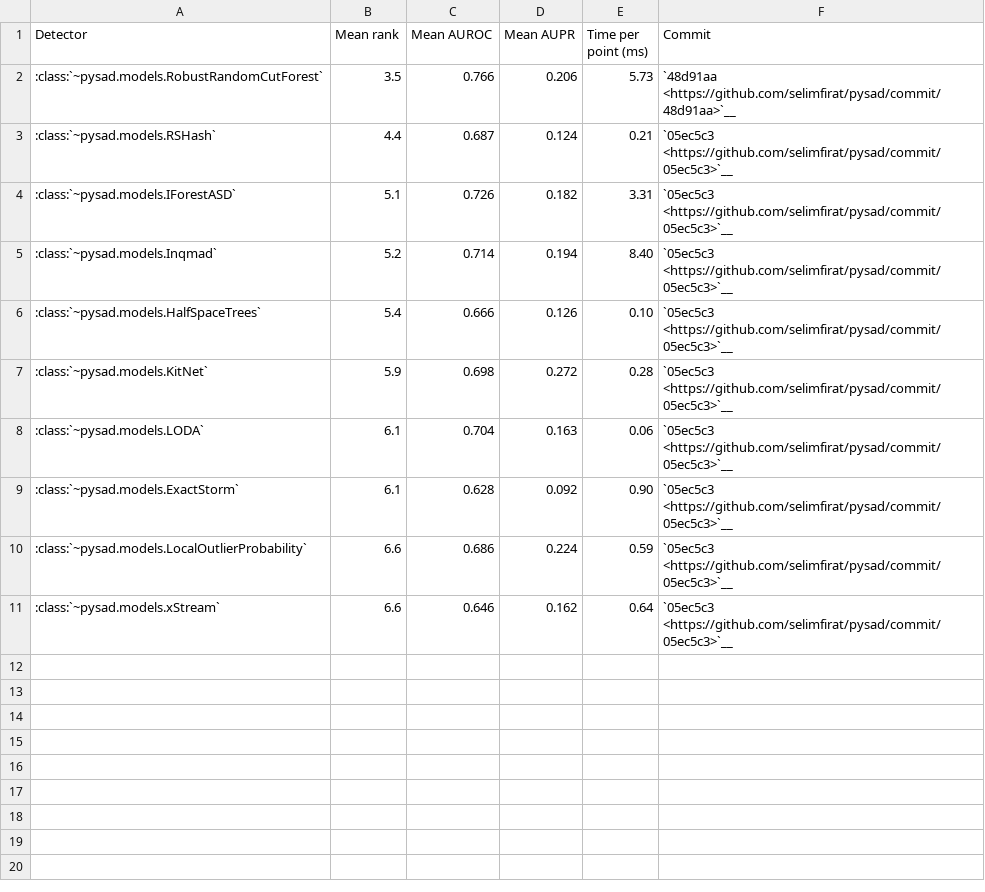
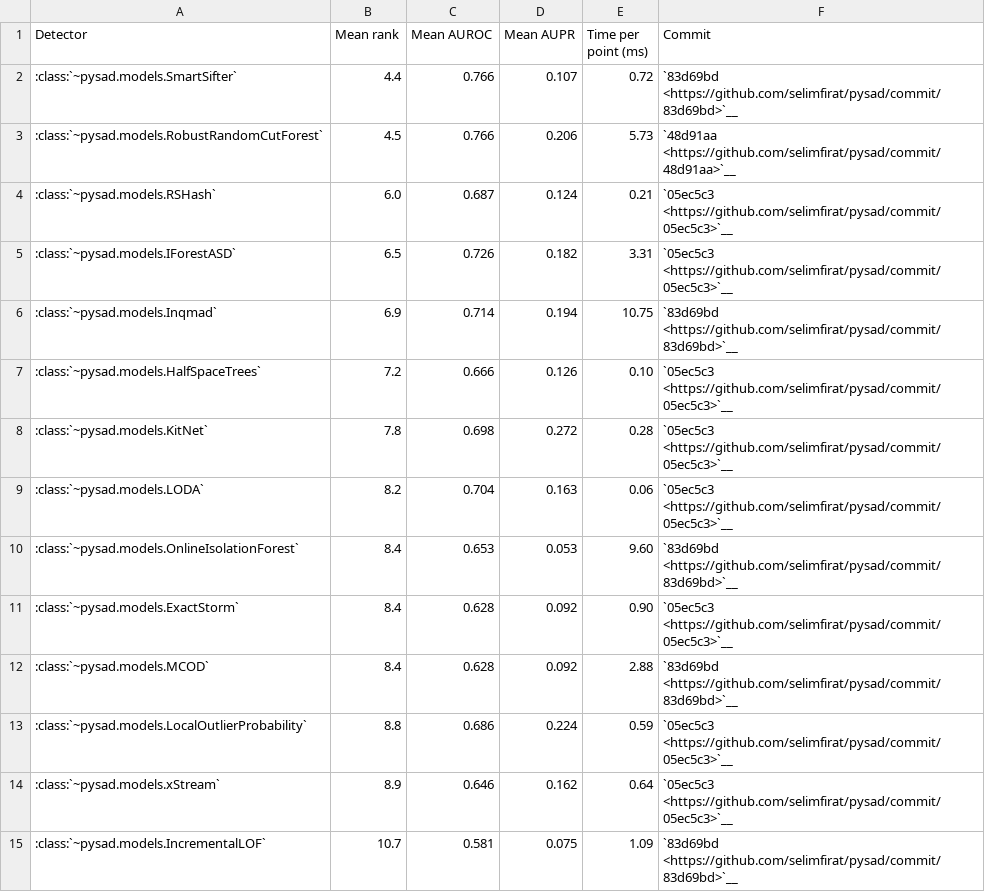
Before and after one commit to selimfirat/pysad, a CSV file: docs/benchmark/drift_summary.csv, drawn as a sheet.

```diff
--- a/docs/benchmark/drift_summary.csv
+++ b/docs/benchmark/drift_summary.csv
@@ -1,11 +1,15 @@
 Detector,Mean rank,Mean AUROC,Mean AUPR,Time per point (ms),Commit
-:class:`~pysad.models.RobustRandomCutForest`,3.5,0.766,0.206,5.73,`48d91aa <https://github.com/selimfirat/pysad/commit/48d91aa>`__
-:class:`~pysad.models.RSHash`,4.4,0.687,0.124,0.21,`05ec5c3 <https://github.com/selimfirat/pysad/commit/05ec5c3>`__
-:class:`~pysad.models.IForestASD`,5.1,0.726,0.182,3.31,`05ec5c3 <https://github.com/selimfirat/pysad/commit/05ec5c3>`__
-:class:`~pysad.models.Inqmad`,5.2,0.714,0.194,8.40,`05ec5c3 <https://github.com/selimfirat/pysad/commit/05ec5c3>`__
-:class:`~pysad.models.HalfSpaceTrees`,5.4,0.666,0.126,0.10,`05ec5c3 <https://github.com/selimfirat/pysad/commit/05ec5c3>`__
-:class:`~pysad.models.KitNet`,5.9,0.698,0.272,0.28,`05ec5c3 <https://github.com/selimfirat/pysad/commit/05ec5c3>`__
-:class:`~pysad.models.LODA`,6.1,0.704,0.163,0.06,`05ec5c3 <https://github.com/selimfirat/pysad/commit/05ec5c3>`__
-:class:`~pysad.models.ExactStorm`,6.1,0.628,0.092,0.90,`05ec5c3 <https://github.com/selimfirat/pysad/commit/05ec5c3>`__
-:class:`~pysad.models.LocalOutlierProbability`,6.6,0.686,0.224,0.59,`05ec5c3 <https://github.com/selimfirat/pysad/commit/05ec5c3>`__
-:class:`~pysad.models.xStream`,6.6,0.646,0.162,0.64,`05ec5c3 <https://github.com/selimfirat/pysad/commit/05ec5c3>`__
+:class:`~pysad.models.SmartSifter`,4.4,0.766,0.107,0.72,`83d69bd <https://github.com/selimfirat/pysad/commit/83d69bd>`__
+:class:`~pysad.models.RobustRandomCutForest`,4.5,0.766,0.206,5.73,`48d91aa <https://github.com/selimfirat/pysad/commit/48d91aa>`__
+:class:`~pysad.models.RSHash`,6.0,0.687,0.124,0.21,`05ec5c3 <https://github.com/selimfirat/pysad/commit/05ec5c3>`__
+:class:`~pysad.models.IForestASD`,6.5,0.726,0.182,3.31,`05ec5c3 <https://github.com/selimfirat/pysad/commit/05ec5c3>`__
+:class:`~pysad.models.Inqmad`,6.9,0.714,0.194,10.75,`83d69bd <https://github.com/selimfirat/pysad/commit/83d69bd>`__
+:class:`~pysad.models.HalfSpaceTrees`,7.2,0.666,0.126,0.10,`05ec5c3 <https://github.com/selimfirat/pysad/commit/05ec5c3>`__
+:class:`~pysad.models.KitNet`,7.8,0.698,0.272,0.28,`05ec5c3 <https://github.com/selimfirat/pysad/commit/05ec5c3>`__
+:class:`~pysad.models.LODA`,8.2,0.704,0.163,0.06,`05ec5c3 <https://github.com/selimfirat/pysad/commit/05ec5c3>`__
+:class:`~pysad.models.OnlineIsolationForest`,8.4,0.653,0.053,9.60,`83d69bd <https://github.com/selimfirat/pysad/commit/83d69bd>`__
+:class:`~pysad.models.ExactStorm`,8.4,0.628,0.092,0.90,`05ec5c3 <https://github.com/selimfirat/pysad/commit/05ec5c3>`__
+:class:`~pysad.models.MCOD`,8.4,0.628,0.092,2.88,`83d69bd <https://github.com/selimfirat/pysad/commit/83d69bd>`__
+:class:`~pysad.models.LocalOutlierProbability`,8.8,0.686,0.224,0.59,`05ec5c3 <https://github.com/selimfirat/pysad/commit/05ec5c3>`__
+:class:`~pysad.models.xStream`,8.9,0.646,0.162,0.64,`05ec5c3 <https://github.com/selimfirat/pysad/commit/05ec5c3>`__
+:class:`~pysad.models.IncrementalLOF`,10.7,0.581,0.075,1.09,`83d69bd <https://github.com/selimfirat/pysad/commit/83d69bd>`__
```
Also changed, not shown: docs/benchmark/aupr.csv, docs/benchmark/auroc.csv, 8 other files.
